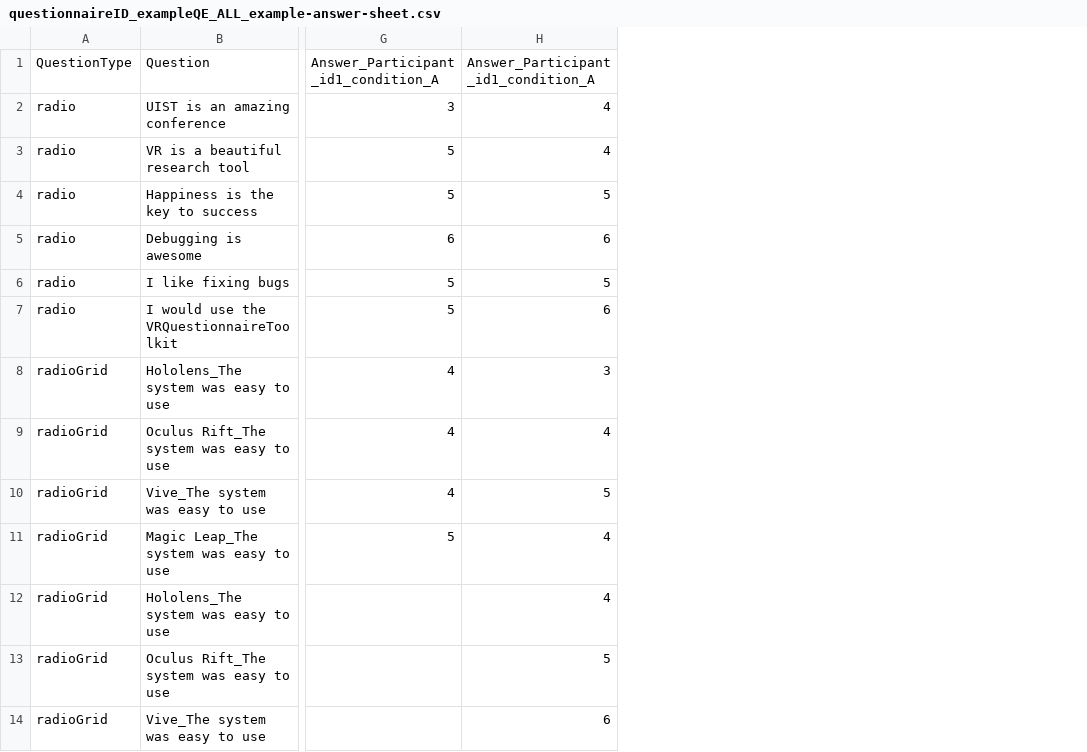
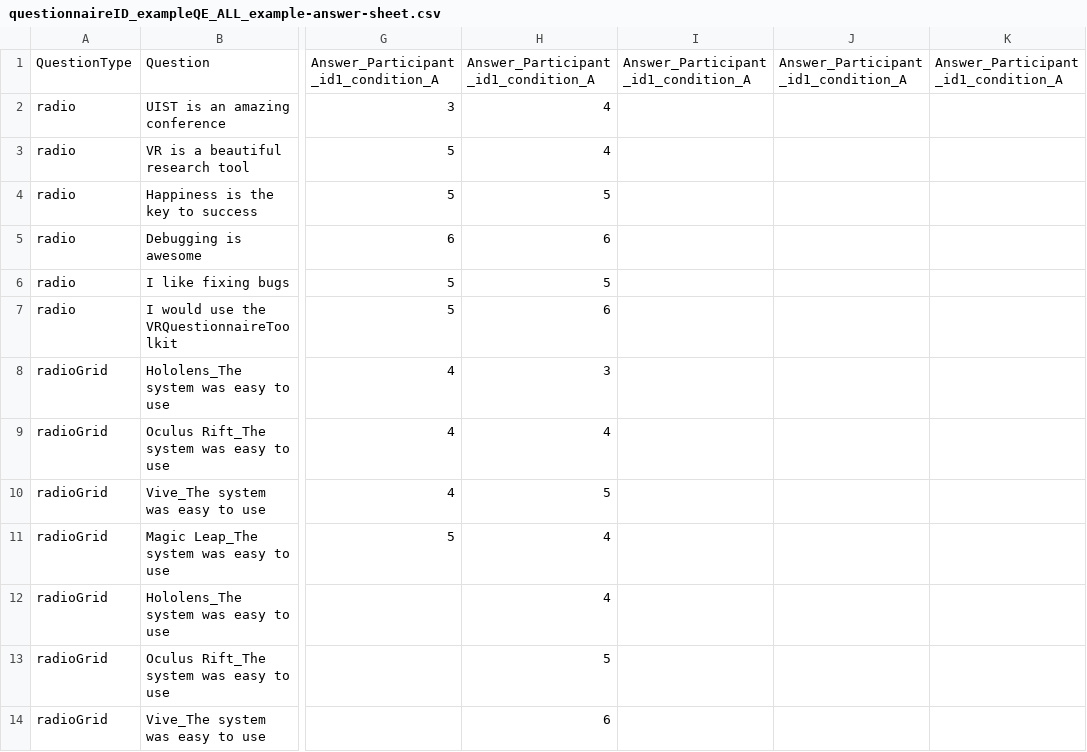
Before and after one commit to mapluisch/HoloLens-Questionnaire-Toolkit, a CSV file: Assets/Questionnaires/Data/Answers/questionnaireID_exampleQE_ALL_example-answer-sheet.csv, drawn as a sheet; only a part is shown, gaps mark what is left out; the diff names each change by its address in the sheet, - before the commit and + after, or states it on an @@ line.

```diff
--- a/Assets/Questionnaires/Data/Answers/questionnaireID_exampleQE_ALL_example-answer-sheet.csv
+++ b/Assets/Questionnaires/Data/Answers/questionnaireID_exampleQE_ALL_example-answer-sheet.csv
+column I, row 1: Answer_Participant_id1_condition_A
+column J, row 1: Answer_Participant_id1_condition_A
+column K, row 1: Answer_Participant_id1_condition_A
```
Also changed, not shown: 16 other files.
